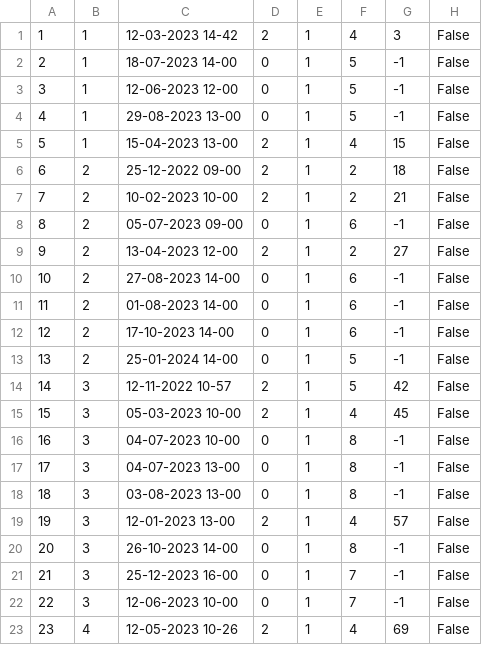
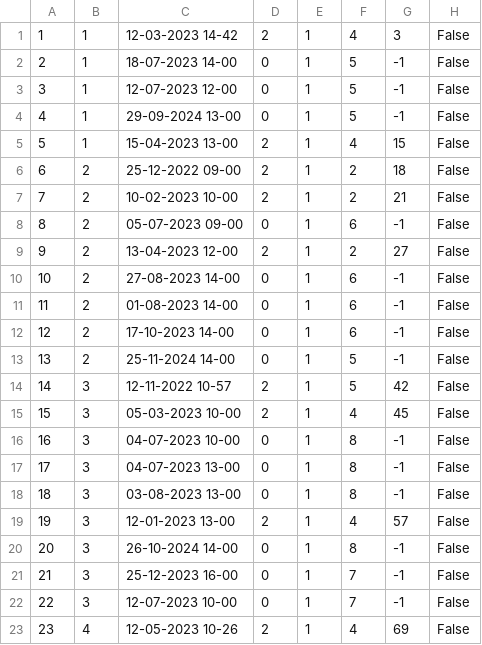
Before and after one commit to marko-nikolic01/travel-agency, a CSV file: TravelAgency/TravelAgency/Resources/Data/tourOccurrences.csv, drawn as a sheet.

```diff
--- a/TravelAgency/TravelAgency/Resources/Data/tourOccurrences.csv
+++ b/TravelAgency/TravelAgency/Resources/Data/tourOccurrences.csv
@@ -2,4 +2,4 @@
 2|1|18-07-2023 14-00|0|1|5|-1|False
-3|1|12-06-2023 12-00|0|1|5|-1|False
-4|1|29-08-2023 13-00|0|1|5|-1|False
+3|1|12-07-2023 12-00|0|1|5|-1|False
+4|1|29-09-2024 13-00|0|1|5|-1|False
 5|1|15-04-2023 13-00|2|1|4|15|False
@@ -12,3 +12,3 @@
 12|2|17-10-2023 14-00|0|1|6|-1|False
-13|2|25-01-2024 14-00|0|1|5|-1|False
+13|2|25-11-2024 14-00|0|1|5|-1|False
 14|3|12-11-2022 10-57|2|1|5|42|False
@@ -19,5 +19,5 @@
 19|3|12-01-2023 13-00|2|1|4|57|False
-20|3|26-10-2023 14-00|0|1|8|-1|False
+20|3|26-10-2024 14-00|0|1|8|-1|False
 21|3|25-12-2023 16-00|0|1|7|-1|False
-22|3|12-06-2023 10-00|0|1|7|-1|False
+22|3|12-07-2023 10-00|0|1|7|-1|False
 23|4|12-05-2023 10-26|2|1|4|69|False
```
Also changed, not shown: TravelAgency/TravelAgency/Resources/Data/tourRequests.csv, TravelAgency/TravelAgency/Resources/Data/users.csv, 8 other files.
